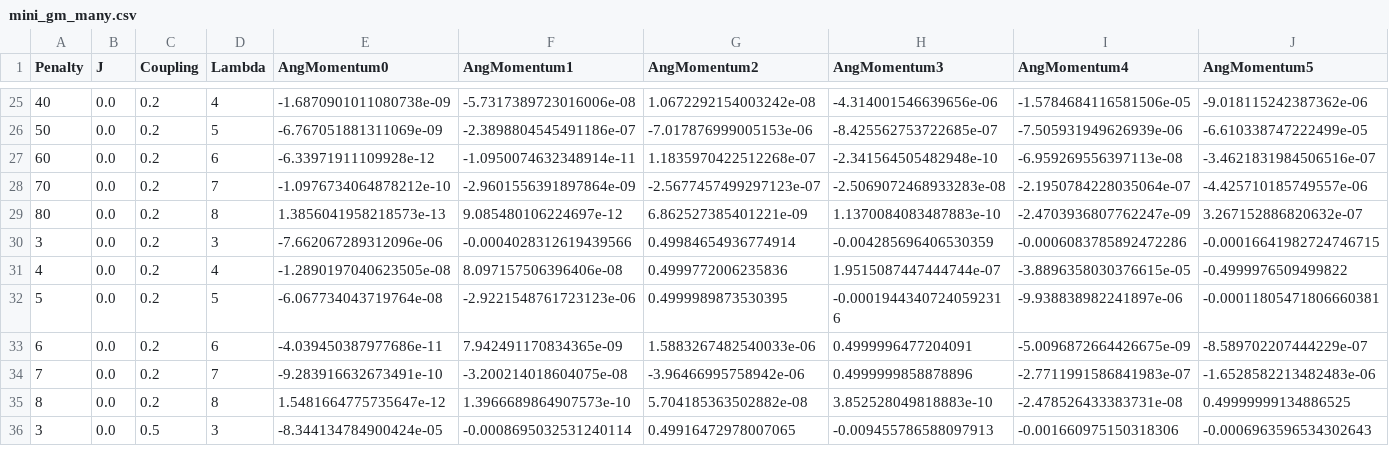
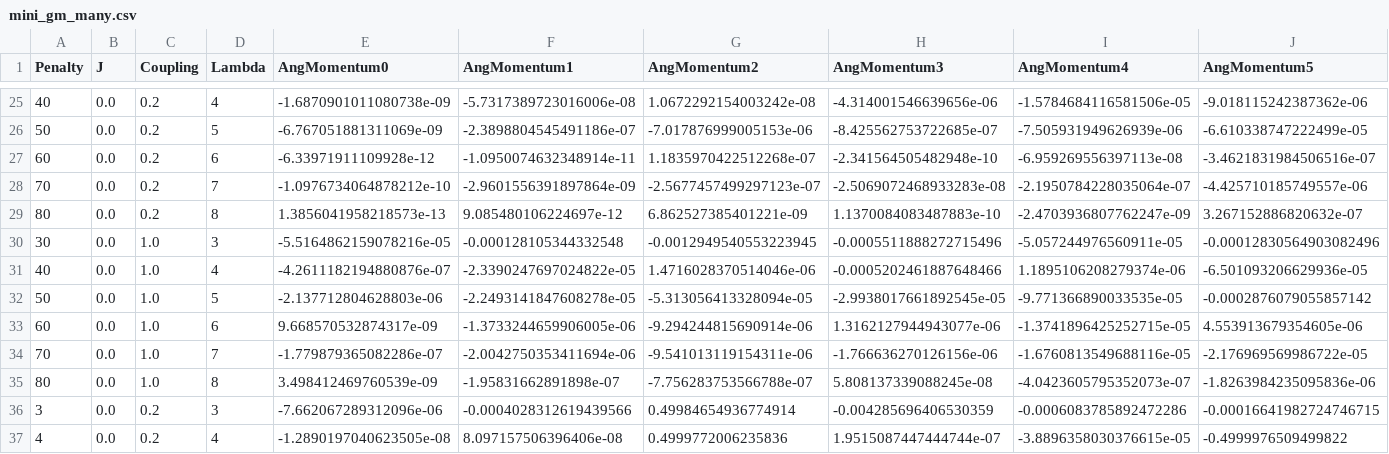
Before and after one commit to erinaldi/bmn2-qutip, a CSV file: data/mini_gm_many.csv, drawn as a sheet; only a part is shown, gaps mark what is left out; the shorter side is filled out with more unchanged rows; rows hold the shown columns only; the diff names each change by its address in the sheet, - before the commit and + after, or states it on an @@ line.

Commit message:
[data] updated csv files

```diff
--- a/data/mini_gm_many.csv
+++ b/data/mini_gm_many.csv
+row 30: 30 | 0.0 | 1.0 | 3 | -5.5164862159078216e-05 | -0.000128105344332548 | -0.0012949540553223945 | -0.0005511888272715496 | -5.057244976560911e-05 | -0.00012830564903082496
+row 31: 40 | 0.0 | 1.0 | 4 | -4.2611182194880876e-07 | -2.3390247697024822e-05 | 1.4716028370514046e-06 | -0.0005202461887648466 | 1.1895106208279374e-06 | -6.501093206629936e-05
+row 32: 50 | 0.0 | 1.0 | 5 | -2.137712804628803e-06 | -2.2493141847608278e-05 | -5.313056413328094e-05 | -2.9938017661892545e-05 | -9.771366890033535e-05 | -0.0002876079055857142
+row 33: 60 | 0.0 | 1.0 | 6 | 9.668570532874317e-09 | -1.3733244659906005e-06 | -9.294244815690914e-06 | 1.3162127944943077e-06 | -1.3741896425252715e-05 | 4.553913679354605e-06
+row 34: 70 | 0.0 | 1.0 | 7 | -1.779879365082286e-07 | -2.0042750353411694e-06 | -9.541013119154311e-06 | -1.766636270126156e-06 | -1.6760813549688116e-05 | -2.176969569986722e-05
+row 35: 80 | 0.0 | 1.0 | 8 | 3.498412469760539e-09 | -1.95831662891898e-07 | -7.756283753566788e-07 | 5.808137339088245e-08 | -4.0423605795352073e-07 | -1.8263984235095836e-06
```
Also changed, not shown: data/mini_gs_many.csv, data/mini_gv_many.csv, 1 other file.
